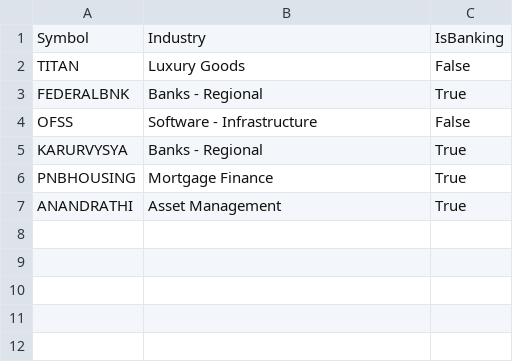
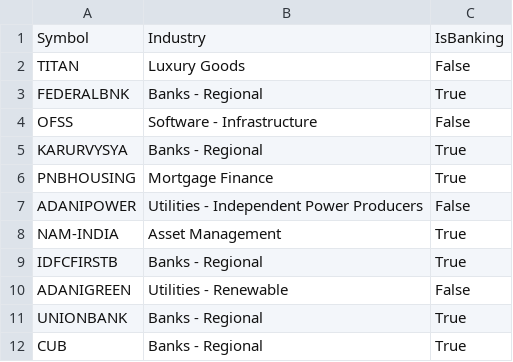
Before and after one commit to finnyrajmann/nse-bb_ema_cross, a CSV file: data/pending_bb_ema_cross.csv, drawn as a sheet.

Commit message:
Auto-update — 2026-09-29

```diff
--- a/data/pending_bb_ema_cross.csv
+++ b/data/pending_bb_ema_cross.csv
@@ -6,2 +6,7 @@ KARURVYSYA,Banks - Regional,True
 PNBHOUSING,Mortgage Finance,True
-ANANDRATHI,Asset Management,True
+ADANIPOWER,Utilities - Independent Power Producers,False
+NAM-INDIA,Asset Management,True
+IDFCFIRSTB,Banks - Regional,True
+ADANIGREEN,Utilities - Renewable,False
+UNIONBANK,Banks - Regional,True
+CUB,Banks - Regional,True
```
